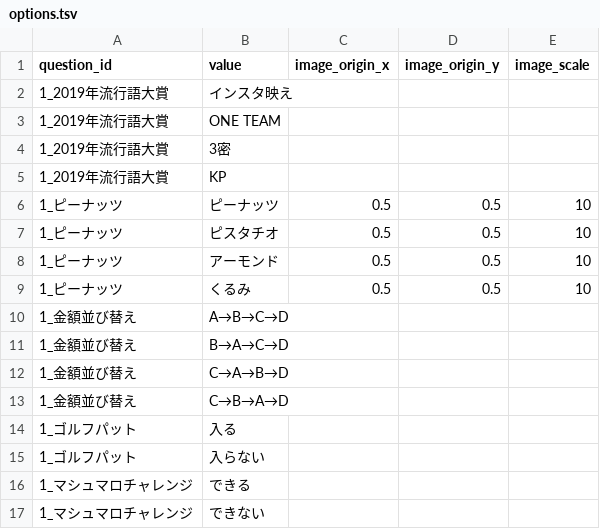
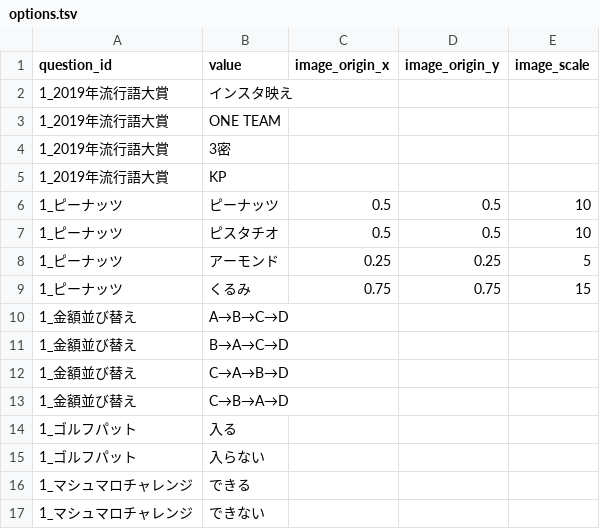
Before and after one commit to ohnuma5taka/thanks-fes, a TSV file: thanks-fes-api/app/db/seeds/data/options.tsv, drawn as a sheet.

```diff
--- a/thanks-fes-api/app/db/seeds/data/options.tsv
+++ b/thanks-fes-api/app/db/seeds/data/options.tsv
@@ -7,4 +7,4 @@ question_id	value	image_origin_x	image_origin_y	image_scale
 1_ピーナッツ	ピスタチオ	0.5	0.5	10
-1_ピーナッツ	アーモンド	0.5	0.5	10
-1_ピーナッツ	くるみ	0.5	0.5	10
+1_ピーナッツ	アーモンド	0.25	0.25	5
+1_ピーナッツ	くるみ	0.75	0.75	15
 1_金額並び替え	A→B→C→D
```
Also changed, not shown: thanks-fes-api/app/db/seeds/data/periods.tsv, thanks-fes-api/app/db/seeds/data/questions.tsv, 25 other files.
